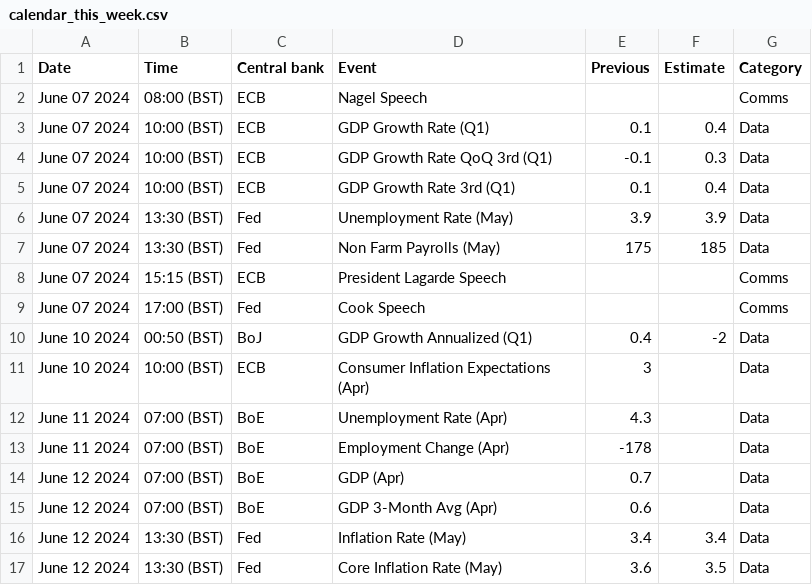
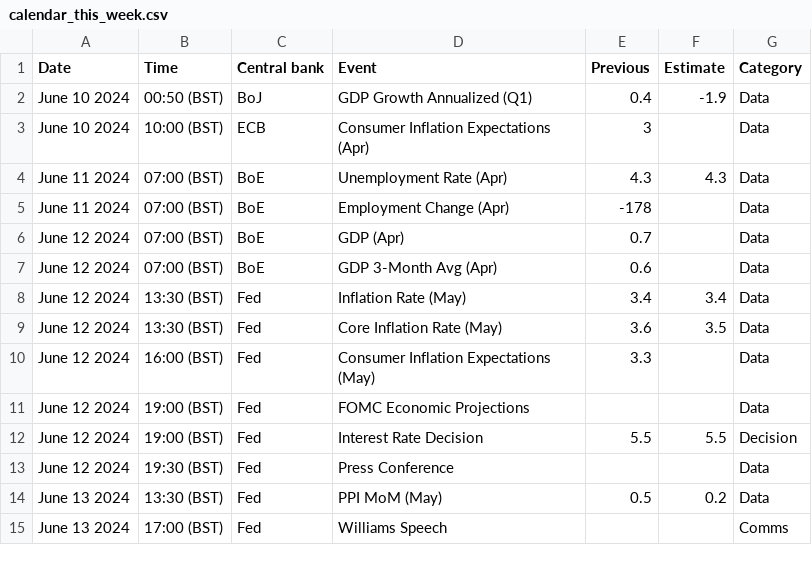
Before and after one commit to jhsuss/actions-pipeline-template, a CSV file: dist/calendar_this_week.csv, drawn as a sheet; only a part is shown; the shorter side is filled out with more unchanged rows; the diff covers the shown part only.

```diff
--- a/dist/calendar_this_week.csv
+++ b/dist/calendar_this_week.csv
@@ -1,13 +1,5 @@
 Date,Time,Central bank,Event,Previous,Estimate,Category
-June 07 2024,08:00 (BST),ECB,Nagel Speech,,,Comms
-June 07 2024,10:00 (BST),ECB,GDP Growth Rate (Q1),0.1,0.4,Data
-June 07 2024,10:00 (BST),ECB,GDP Growth Rate QoQ 3rd (Q1),-0.1,0.3,Data
-June 07 2024,10:00 (BST),ECB,GDP Growth Rate 3rd (Q1),0.1,0.4,Data
-June 07 2024,13:30 (BST),Fed,Unemployment Rate (May),3.9,3.9,Data
-June 07 2024,13:30 (BST),Fed,Non Farm Payrolls (May),175,185,Data
-June 07 2024,15:15 (BST),ECB,President Lagarde Speech,,,Comms
-June 07 2024,17:00 (BST),Fed,Cook Speech,,,Comms
-June 10 2024,00:50 (BST),BoJ,GDP Growth Annualized (Q1),0.4,-2,Data
+June 10 2024,00:50 (BST),BoJ,GDP Growth Annualized (Q1),0.4,-1.9,Data
 June 10 2024,10:00 (BST),ECB,Consumer Inflation Expectations (Apr),3,,Data
-June 11 2024,07:00 (BST),BoE,Unemployment Rate (Apr),4.3,,Data
+June 11 2024,07:00 (BST),BoE,Unemployment Rate (Apr),4.3,4.3,Data
 June 11 2024,07:00 (BST),BoE,Employment Change (Apr),-178,,Data
```
Also changed, not shown: 1 added row, 10 removed rows, 1 moved row and 4 edited cells elsewhere in this file, 1 other file.
